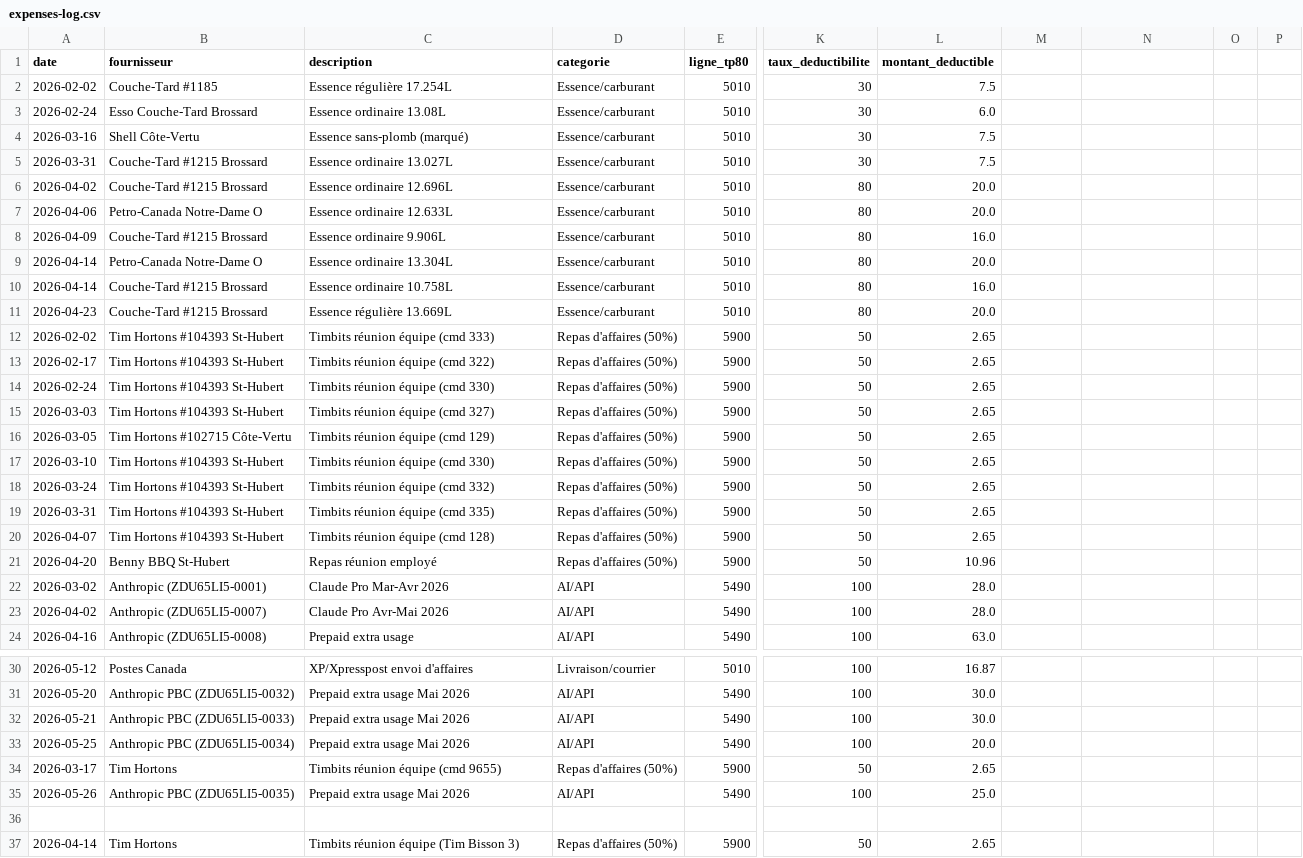
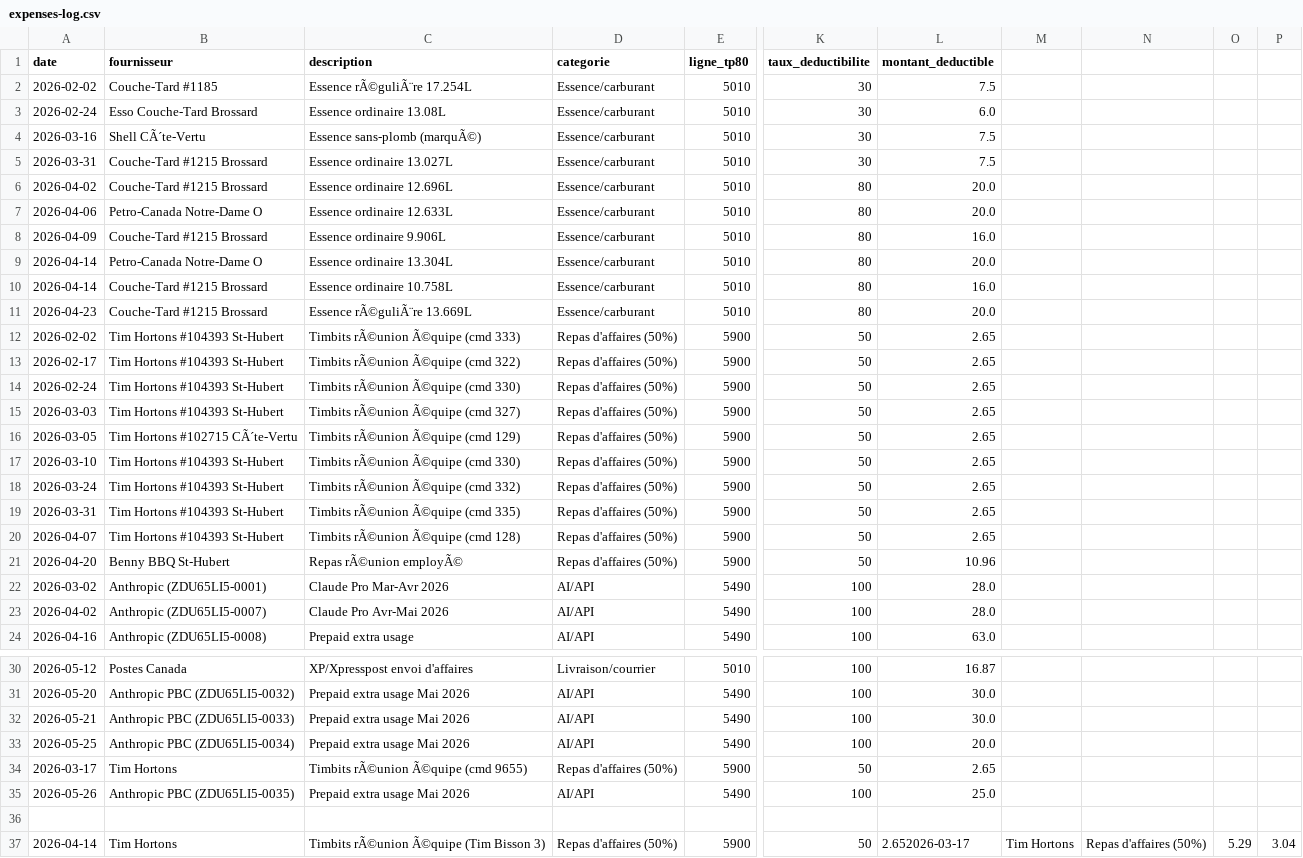
Before and after one commit to kchaouche17/billing-app, a CSV file: bisson-expert/logs/expenses-log.csv, drawn as a sheet; only a part is shown, gaps mark what is left out; the diff names each change by its address in the sheet, - before the commit and + after, or states it on an @@ line.

Commit message:
Log: expenses-log.csv

```diff
--- a/bisson-expert/logs/expenses-log.csv
+++ b/bisson-expert/logs/expenses-log.csv
-C2 (description): Essence régulière 17.254L
+C2 (description): Essence rÃ©guliÃ¨re 17.254L
-B4 (fournisseur): Shell Côte-Vertu
+B4 (fournisseur): Shell CÃ´te-Vertu
-C4 (description): Essence sans-plomb (marqué)
+C4 (description): Essence sans-plomb (marquÃ©)
-C11 (description): Essence régulière 13.669L
+C11 (description): Essence rÃ©guliÃ¨re 13.669L
-C12 (description): Timbits réunion équipe (cmd 333)
+C12 (description): Timbits rÃ©union Ã©quipe (cmd 333)
-C13 (description): Timbits réunion équipe (cmd 322)
+C13 (description): Timbits rÃ©union Ã©quipe (cmd 322)
-C14 (description): Timbits réunion équipe (cmd 330)
+C14 (description): Timbits rÃ©union Ã©quipe (cmd 330)
-C15 (description): Timbits réunion équipe (cmd 327)
+C15 (description): Timbits rÃ©union Ã©quipe (cmd 327)
-B16 (fournisseur): Tim Hortons #102715 Côte-Vertu
+B16 (fournisseur): Tim Hortons #102715 CÃ´te-Vertu
-C16 (description): Timbits réunion équipe (cmd 129)
+C16 (description): Timbits rÃ©union Ã©quipe (cmd 129)
-C17 (description): Timbits réunion équipe (cmd 330)
+C17 (description): Timbits rÃ©union Ã©quipe (cmd 330)
-C18 (description): Timbits réunion équipe (cmd 332)
+C18 (description): Timbits rÃ©union Ã©quipe (cmd 332)
-C19 (description): Timbits réunion équipe (cmd 335)
+C19 (description): Timbits rÃ©union Ã©quipe (cmd 335)
-C20 (description): Timbits réunion équipe (cmd 128)
+C20 (description): Timbits rÃ©union Ã©quipe (cmd 128)
-C21 (description): Repas réunion employé
+C21 (description): Repas rÃ©union employÃ©
-C34 (description): Timbits réunion équipe (cmd 9655)
+C34 (description): Timbits rÃ©union Ã©quipe (cmd 9655)
-C37 (description): Timbits réunion équipe (Tim Bisson 3)
+C37 (description): Timbits rÃ©union Ã©quipe (Tim Bisson 3)
-L37 (montant_deductible): 2.65
+L37 (montant_deductible): 2.652026-03-17
-M37: (empty)
+M37: Tim Hortons
-N37: (empty)
+N37: Repas d'affaires (50%)
-O37: (empty)
+O37: 5.29
-P37: (empty)
+P37: 3.04
```
